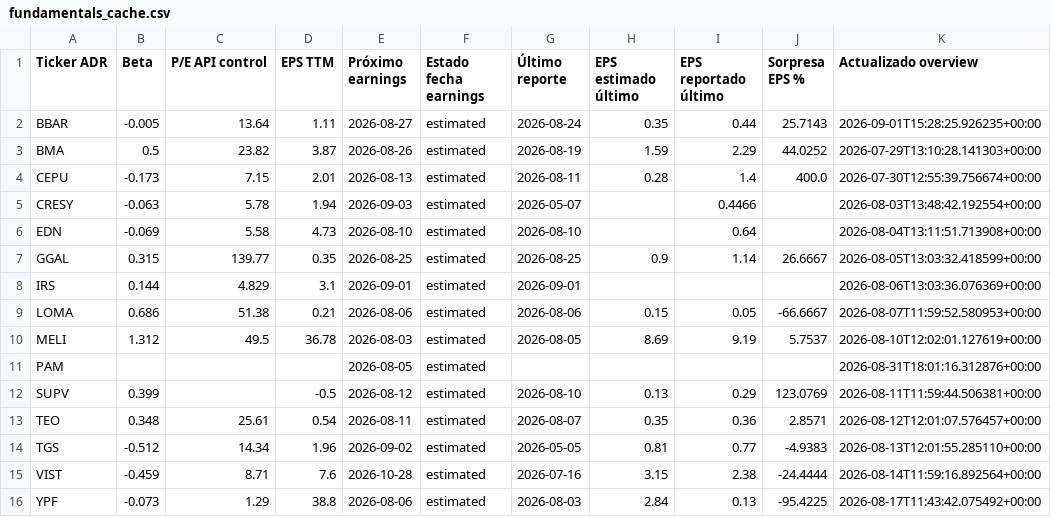
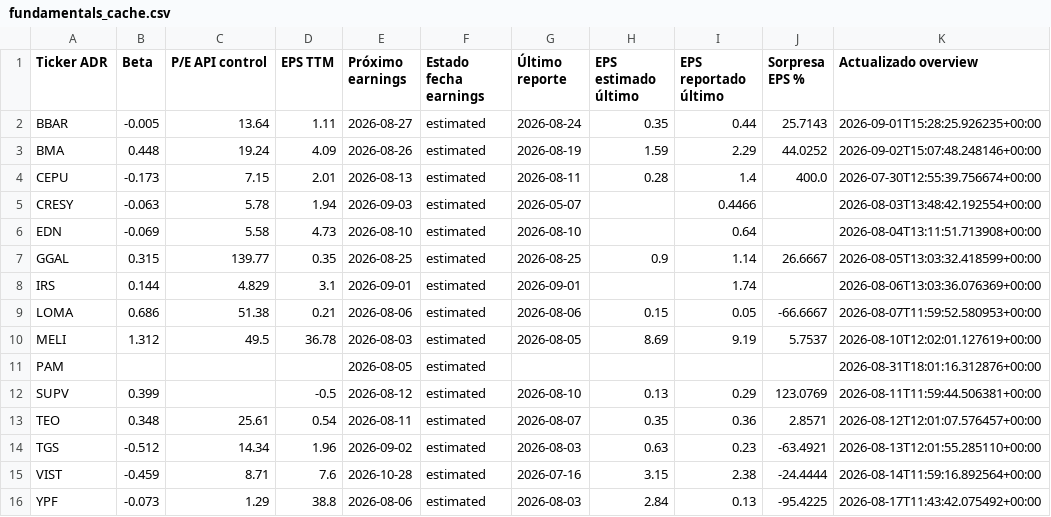
Before and after one commit to bautista-miguel/Tablero-ADR-Argentinos, a CSV file: fundamentals_cache.csv, drawn as a sheet; only a part is shown; the diff names each change by its address in the sheet, - before the commit and + after, or states it on an @@ line.

```diff
--- a/fundamentals_cache.csv
+++ b/fundamentals_cache.csv
-B3 (Beta): 0.5
+B3 (Beta): 0.448
-C3 (P/E API control): 23.82
+C3 (P/E API control): 19.24
-D3 (EPS TTM): 3.87
+D3 (EPS TTM): 4.09
-K3 (Actualizado overview): 2026-07-29T13:10:28.141303+00:00
+K3 (Actualizado overview): 2026-09-02T15:07:48.248146+00:00
-I8 (EPS reportado último): (empty)
+I8 (EPS reportado último): 1.74
-G14 (Último reporte): 2026-05-05
+G14 (Último reporte): 2026-08-03
-H14 (EPS estimado último): 0.81
+H14 (EPS estimado último): 0.63
-I14 (EPS reportado último): 0.77
+I14 (EPS reportado último): 0.23
-J14 (Sorpresa EPS %): -4.9383
+J14 (Sorpresa EPS %): -63.4921
```
Also changed, not shown: 1 other file.
